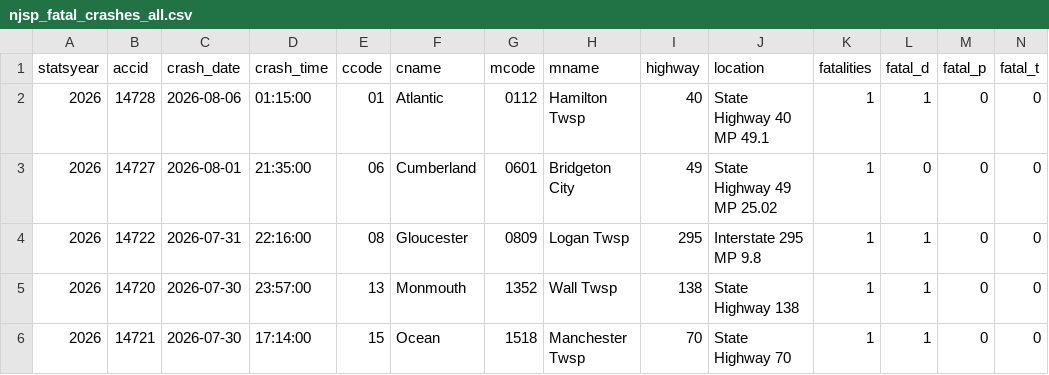
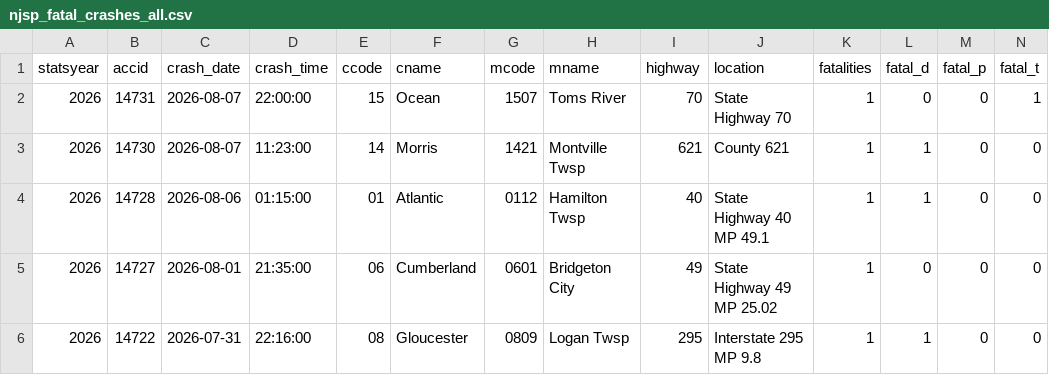
Before and after one commit to unneccesary-roughage/nj-crashes, a CSV file: exports/njsp_fatal_crashes_all.csv, drawn as a sheet; only a part is shown; the shorter side is filled out with more unchanged rows; rows hold the shown columns only; the diff names each change by its address in the sheet, - before the commit and + after, or states it on an @@ line.

```diff
--- a/exports/njsp_fatal_crashes_all.csv
+++ b/exports/njsp_fatal_crashes_all.csv
+row 2: 2026 | 14731 | 2026-08-07 | 22:00:00 | 15 | Ocean | 1507 | Toms River | 70 | State Highway 70 | 1 | 0 | 0 | 1
+row 3: 2026 | 14730 | 2026-08-07 | 11:23:00 | 14 | Morris | 1421 | Montville Twsp | 621 | County 621 | 1 | 1 | 0 | 0
```
Also changed, not shown: exports/njsp_monthly_totals_by_year.csv, 5 other files.
